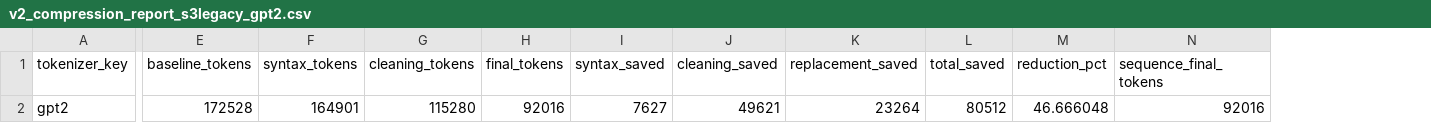
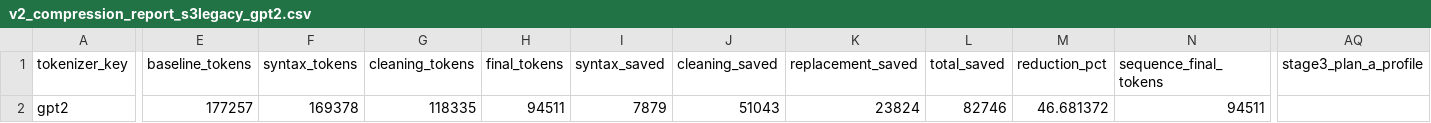
Before and after one commit to BluesOctopus/performance, a CSV file: entropy_tokenizer_v2/results/v2_compression_report_s3legacy_gpt2.csv, drawn as a sheet; only a part is shown, gaps mark what is left out; the diff covers the shown part only; the diff names each change by its address in the sheet, - before the commit and + after, or states it on an @@ line.

```diff
--- a/entropy_tokenizer_v2/results/v2_compression_report_s3legacy_gpt2.csv
+++ b/entropy_tokenizer_v2/results/v2_compression_report_s3legacy_gpt2.csv
+column AQ (stage3_plan_a_profile), empty
-E2 (baseline_tokens): 172528
+E2 (baseline_tokens): 177257
-F2 (syntax_tokens): 164901
+F2 (syntax_tokens): 169378
-G2 (cleaning_tokens): 115280
+G2 (cleaning_tokens): 118335
-H2 (final_tokens): 92016
+H2 (final_tokens): 94511
-I2 (syntax_saved): 7627
+I2 (syntax_saved): 7879
-J2 (cleaning_saved): 49621
+J2 (cleaning_saved): 51043
-K2 (replacement_saved): 23264
+K2 (replacement_saved): 23824
-L2 (total_saved): 80512
+L2 (total_saved): 82746
-M2 (reduction_pct): 46.666048
+M2 (reduction_pct): 46.681372
-N2 (sequence_final_tokens): 92016
+N2 (sequence_final_tokens): 94511
```
Also changed, not shown: 12 edited cells elsewhere in this file, entropy_tokenizer_v2/results/stage3_backend_comparison.csv, entropy_tokenizer_v2/results/v2_compression_report_gpt2_plan_a.csv, 26 other files.
